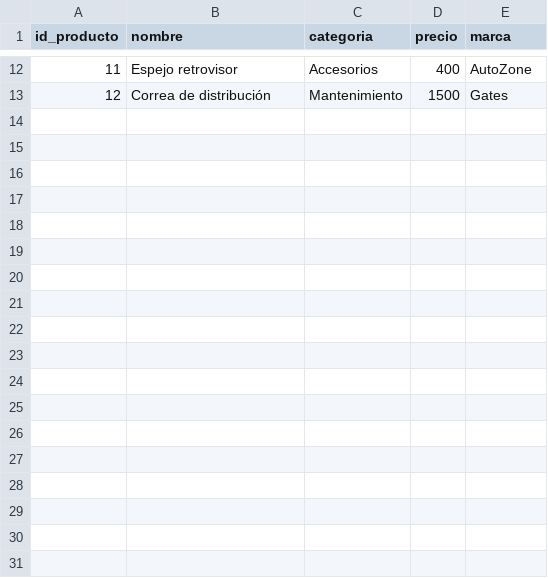
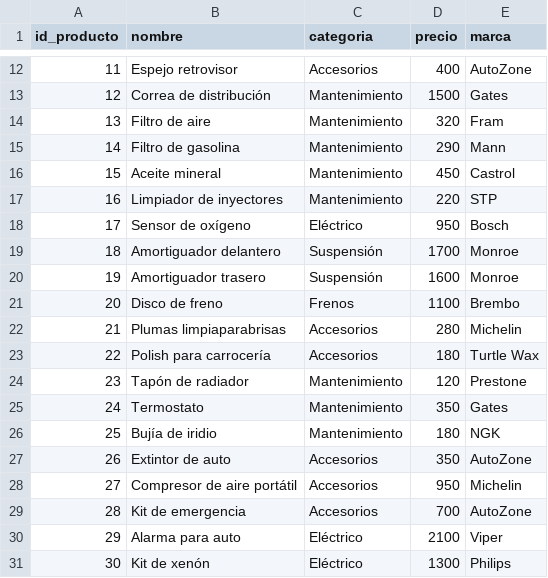
Before and after one commit to GuillermoGonRata/IA, a CSV file: Unidad2/RecomendacionAutoZone/data/Productos.csv, drawn as a sheet; only a part is shown, gaps mark what is left out.

Commit message:
AutoZone correciones

```diff
--- a/Unidad2/RecomendacionAutoZone/data/Productos.csv
+++ b/Unidad2/RecomendacionAutoZone/data/Productos.csv
@@ -13 +13,19 @@ id_producto,nombre,categoria,precio,marca
 12,Correa de distribución,Mantenimiento,1500,Gates
+13,Filtro de aire,Mantenimiento,320,Fram
+14,Filtro de gasolina,Mantenimiento,290,Mann
+15,Aceite mineral,Mantenimiento,450,Castrol
+16,Limpiador de inyectores,Mantenimiento,220,STP
+17,Sensor de oxígeno,Eléctrico,950,Bosch
+18,Amortiguador delantero,Suspensión,1700,Monroe
+19,Amortiguador trasero,Suspensión,1600,Monroe
+20,Disco de freno,Frenos,1100,Brembo
+21,Plumas limpiaparabrisas,Accesorios,280,Michelin
+22,Polish para carrocería,Accesorios,180,Turtle Wax
+23,Tapón de radiador,Mantenimiento,120,Prestone
+24,Termostato,Mantenimiento,350,Gates
+25,Bujía de iridio,Mantenimiento,180,NGK
+26,Extintor de auto,Accesorios,350,AutoZone
+27,Compresor de aire portátil,Accesorios,950,Michelin
+28,Kit de emergencia,Accesorios,700,AutoZone
+29,Alarma para auto,Eléctrico,2100,Viper
+30,Kit de xenón,Eléctrico,1300,Philips
```
Also changed, not shown: 6 other files.
